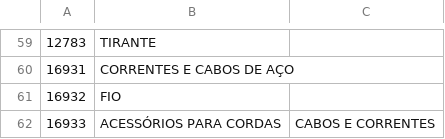
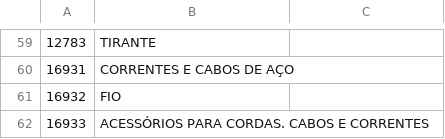
Before and after one commit to ant-rod-silva/catmat_compras_gov_pub, a CSV file: pdm/csv/grupo40_pdm.csv, drawn as a sheet; only a part is shown, gaps mark what is left out.

Commit message:
Update grupo40_pdm.csv

```diff
--- a/pdm/csv/grupo40_pdm.csv
+++ b/pdm/csv/grupo40_pdm.csv
@@ -61,2 +61,2 @@
 16932,FIO
-16933,ACESSÓRIOS PARA CORDAS, CABOS E CORRENTES
+16933,ACESSÓRIOS PARA CORDAS. CABOS E CORRENTES
```
